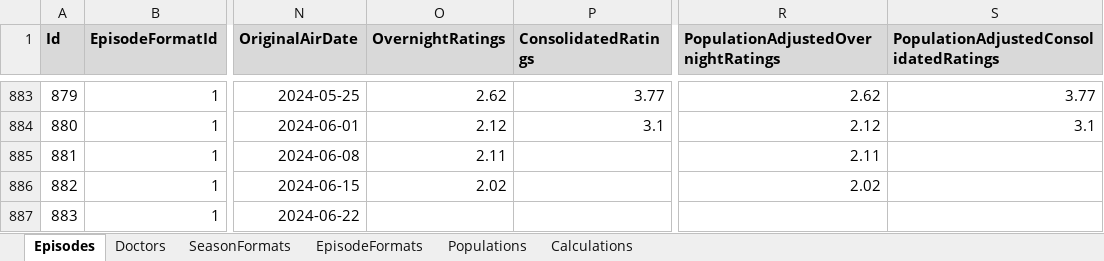
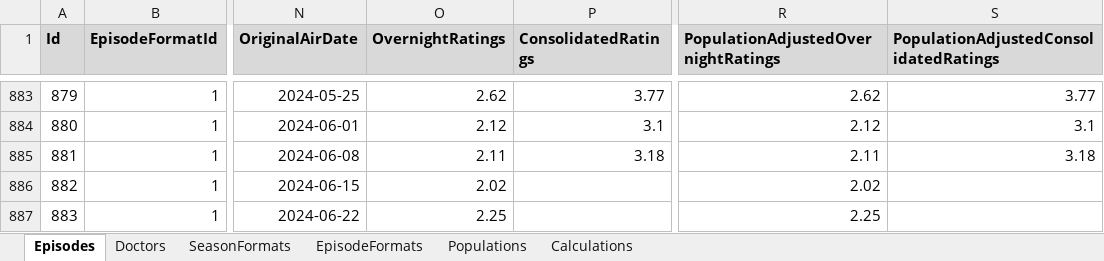
Before and after one commit to russell-mason/doctor-who-ratings, an Excel workbook: DoctorWhoRatings.WebClient/wwwroot/data/DoctorWhoRatings.xlsx, sheet Episodes, drawn as a sheet; only a part is shown, gaps mark what is left out; values as stored, in another font and other column widths than the file's, no borders; the diff names each change by its address in the sheet, - before the commit and + after, or states it on an @@ line.

Commit message:
Add chart showing all episodes
- Updated overnight ratings 2024-06-23
- Added page for showing a chart for all episodes (currently overnight only)
- Moved DI registration to AddDoctorWhoCharting extension
- Added icons
- Renamed master assets files
- Removed manual testing data loading

```diff
--- a/DoctorWhoRatings.WebClient/wwwroot/data/DoctorWhoRatings.xlsx (sheet Episodes)
+++ b/DoctorWhoRatings.WebClient/wwwroot/data/DoctorWhoRatings.xlsx (sheet Episodes)
-P885 (ConsolidatedRatings): (empty)
+P885 (ConsolidatedRatings): 3.18
-S885: (empty)
+S885: 3.18
-O887 (OvernightRatings): (empty)
+O887 (OvernightRatings): 2.25
-R887: (empty)
+R887: 2.25
```
Also changed, not shown: 26 other files.
